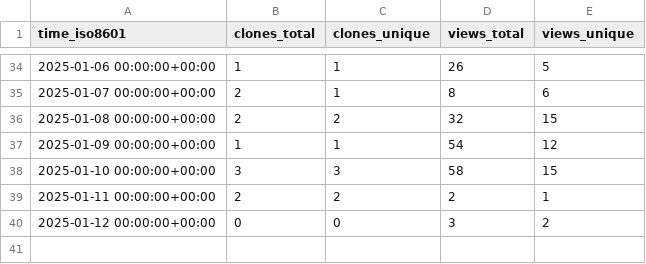
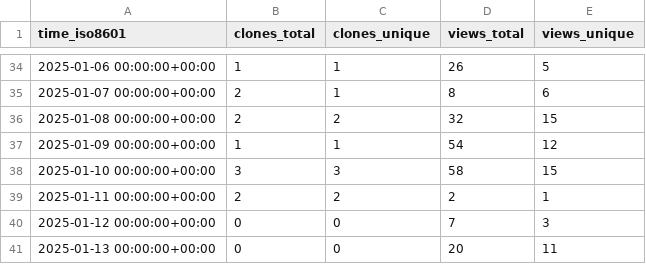
Before and after one commit to PacificBiosciences/sawfish, a CSV file: PacificBiosciences/sawfish/ghrs-data/views_clones_aggregate.csv, drawn as a sheet; only a part is shown, gaps mark what is left out.

```diff
--- a/PacificBiosciences/sawfish/ghrs-data/views_clones_aggregate.csv
+++ b/PacificBiosciences/sawfish/ghrs-data/views_clones_aggregate.csv
@@ -39,2 +39,3 @@ time_iso8601,clones_total,clones_unique,views_total,views_unique
 2025-01-11 00:00:00+00:00,2,2,2,1
-2025-01-12 00:00:00+00:00,0,0,3,2
+2025-01-12 00:00:00+00:00,0,0,7,3
+2025-01-13 00:00:00+00:00,0,0,20,11
```
Also changed, not shown: 1 other file.
